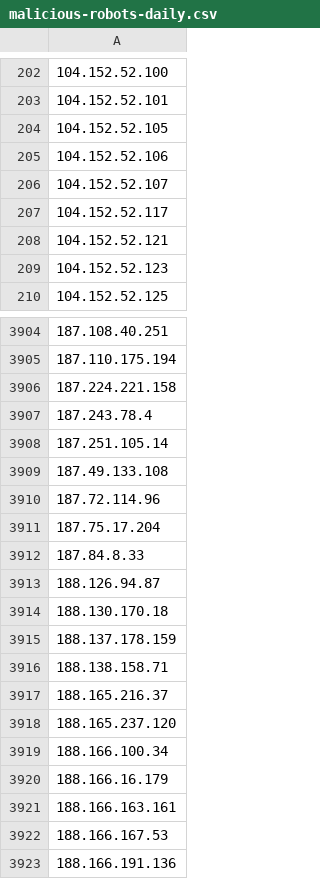
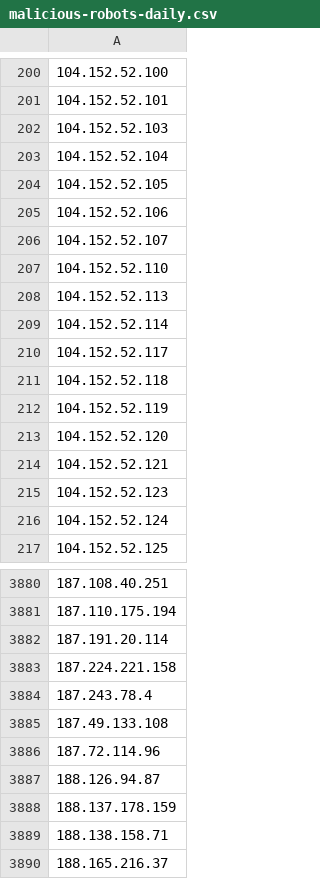
Before and after one commit to DXC-0/Malicious-Robots, a CSV file: malicious-robots-daily.csv, drawn as a sheet; only a part is shown, gaps mark what is left out; the shorter side is filled out with more unchanged rows; removed rows and columns are numbered as before the commit, all else as after; the diff covers the shown part only; the diff names each change by its address in the sheet, - before the commit and + after, or states it on an @@ line.

Commit message:
Update malicious-robots.txt

```diff
--- a/malicious-robots-daily.csv
+++ b/malicious-robots-daily.csv
+row 202: 104.152.52.103
+row 203: 104.152.52.104
+row 207: 104.152.52.110
+row 208: 104.152.52.113
+row 209: 104.152.52.114
+row 211: 104.152.52.118
+row 212: 104.152.52.119
+row 213: 104.152.52.120
+row 216: 104.152.52.124
+row 3882: 187.191.20.114
-row 3908: 187.251.105.14
-row 3911: 187.75.17.204
-row 3912: 187.84.8.33
-row 3914: 188.130.170.18
```
Also changed, not shown: 49 added rows, 108 removed rows and 10 edited cells elsewhere in this file, 1 other file.
